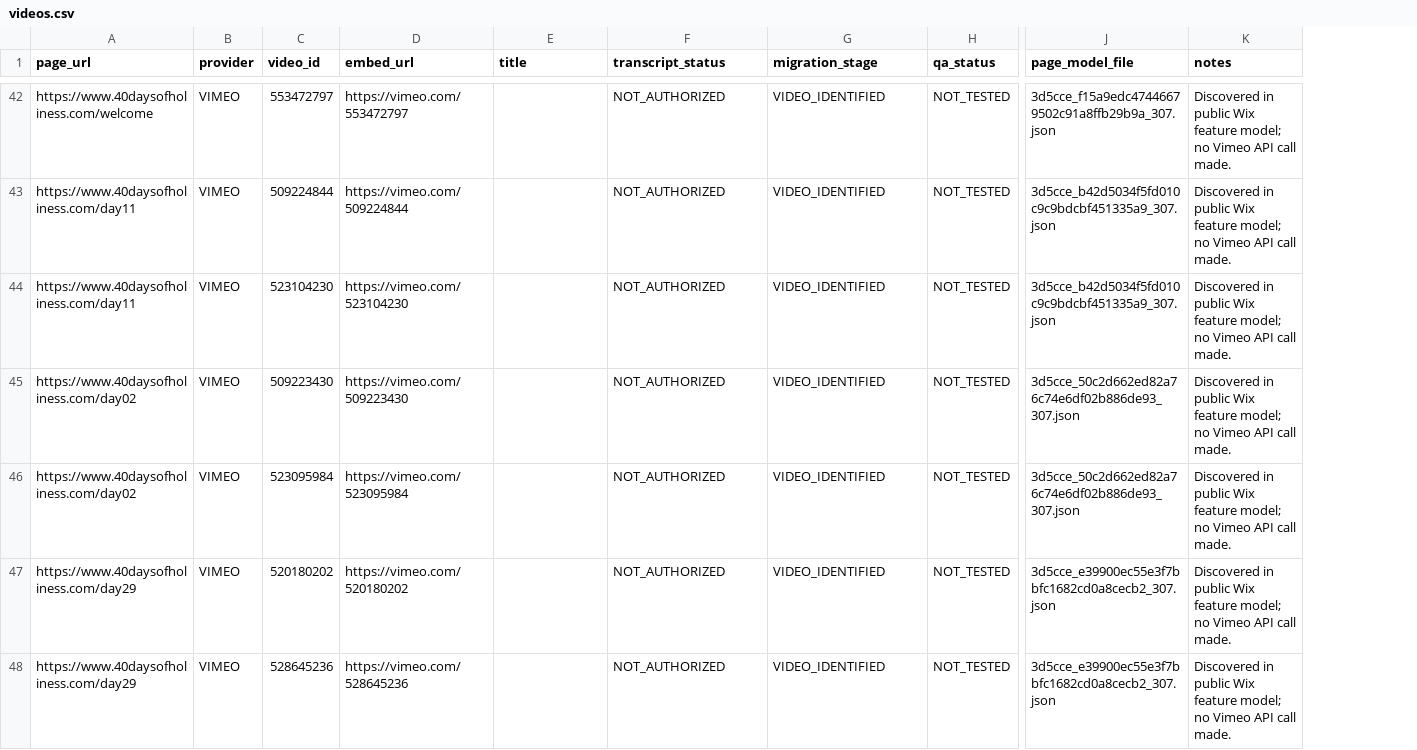
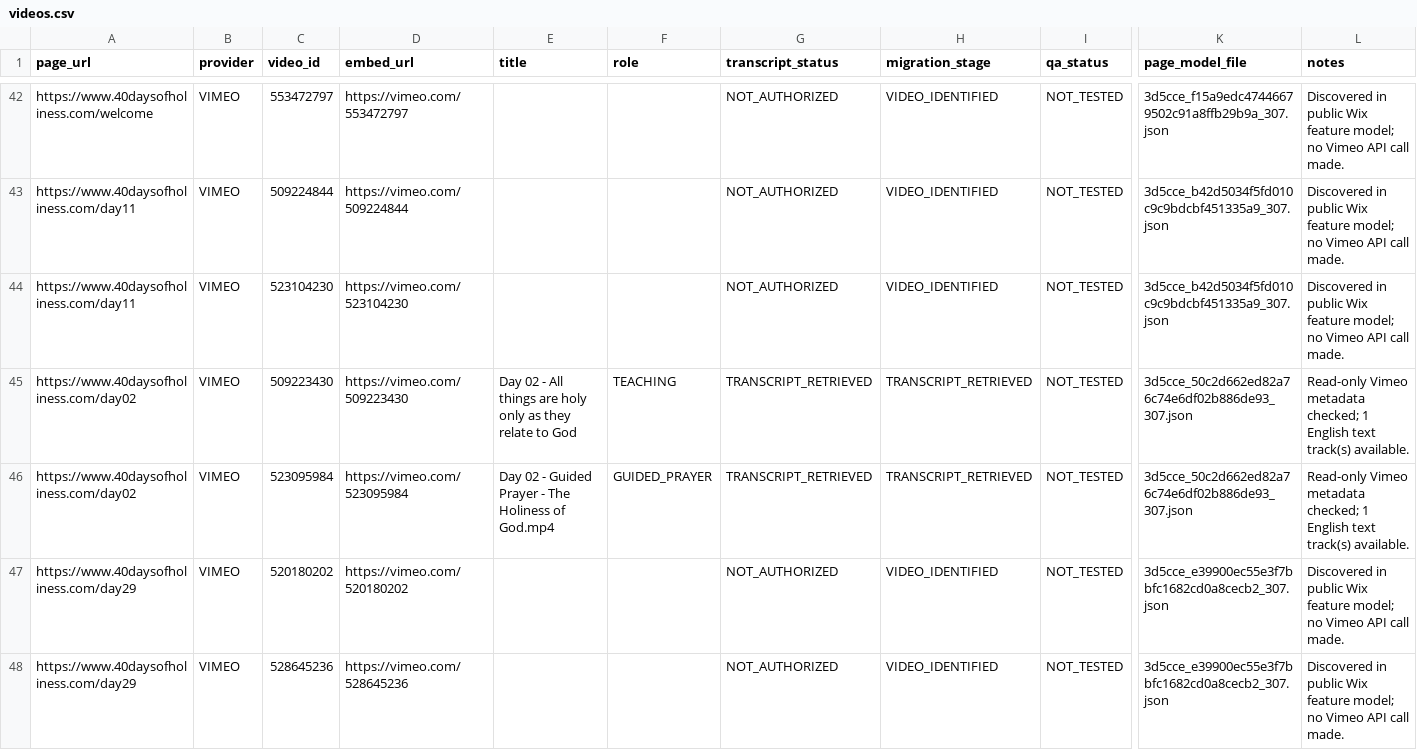
Before and after one commit to newstartdiscipleship/40daysofholiness, a CSV file: migration/videos.csv, drawn as a sheet; only a part is shown, gaps mark what is left out; addresses are those after the commit; the diff covers the shown part only; the diff names each change by its address in the sheet, - before the commit and + after, or states it on an @@ line.

Commit message:
Add Day 1 through 5 transcript drafts

```diff
--- a/migration/videos.csv
+++ b/migration/videos.csv
+column F (role), rows 45-46: TEACHING | GUIDED_PRAYER
-E45 (title): (empty)
+E45 (title): Day 02 - All things are holy only as they relate to God
-G45:G46 (transcript_status): NOT_AUTHORIZED
+G45:G46 (transcript_status): TRANSCRIPT_RETRIEVED
-H45:H46 (migration_stage): VIDEO_IDENTIFIED
+H45:H46 (migration_stage): TRANSCRIPT_RETRIEVED
-L45:L46 (notes): Discovered in public Wix feature model; no Vimeo API call made.
+L45:L46 (notes): Read-only Vimeo metadata checked; 1 English text track(s) available.
-E46 (title): (empty)
+E46 (title): Day 02 - Guided Prayer - The Holiness of God.mp4
```
Also changed, not shown: 32 edited cells elsewhere in this file, 33 other files.
